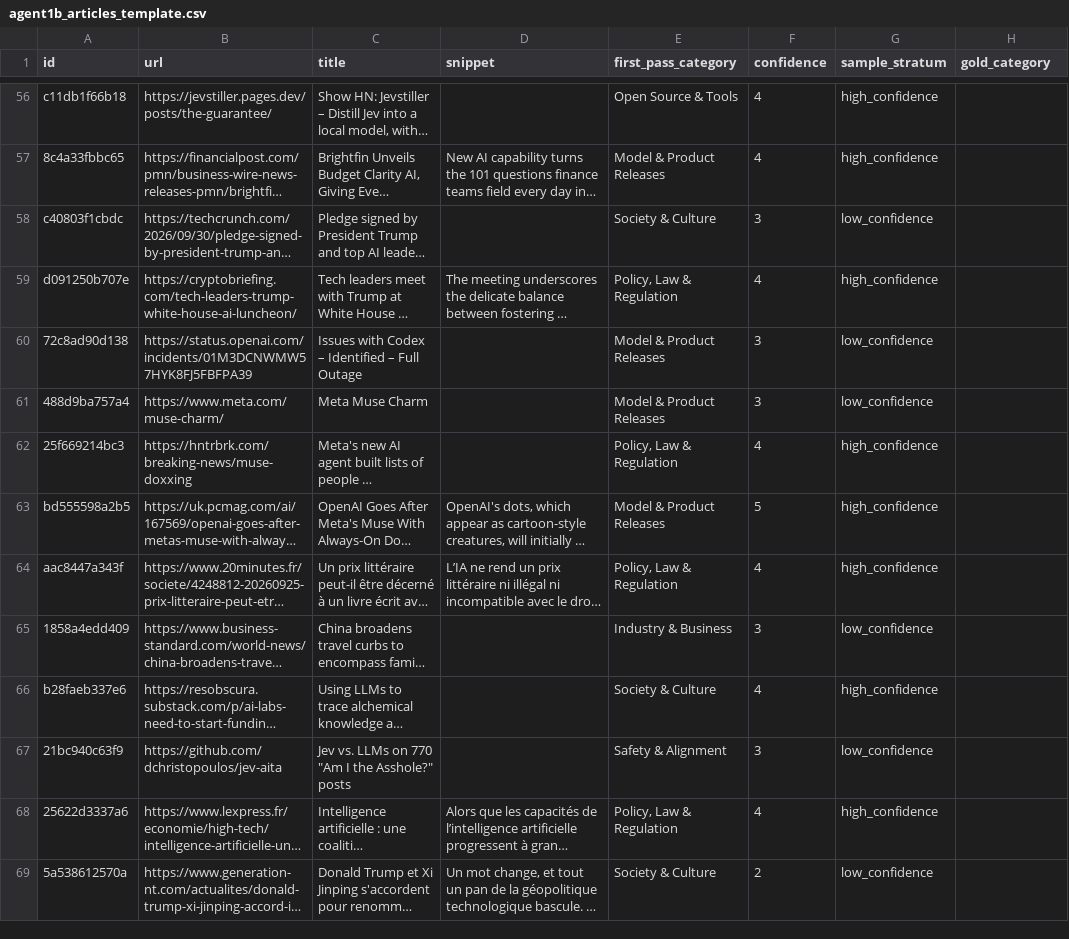
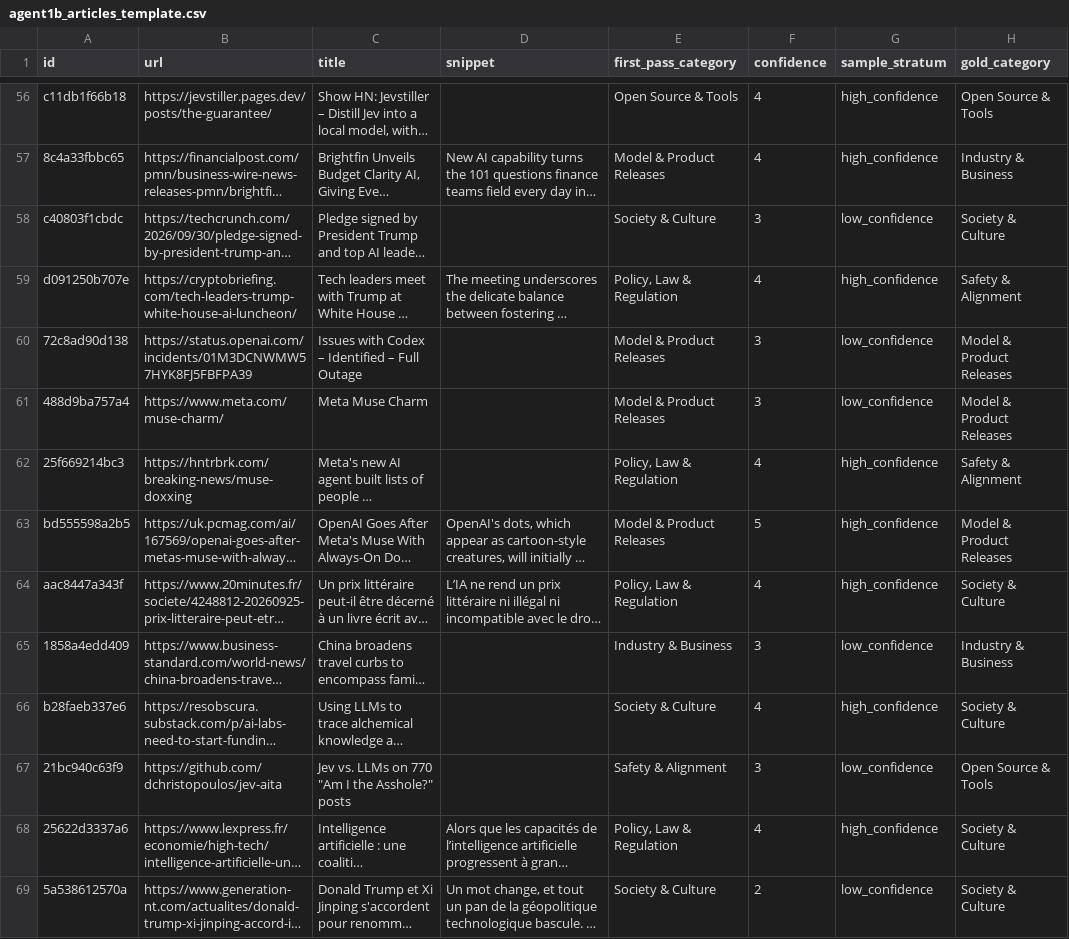
Before and after one commit to lofeodo/ai-news-agent, a CSV file: evals/labels/agent1b_articles_template.csv, drawn as a sheet; only a part is shown, gaps mark what is left out; long unchanged cells end in …; the diff covers the shown part only; the diff names each change by its address in the sheet, - before the commit and + after, or states it on an @@ line.

```diff
--- a/evals/labels/agent1b_articles_template.csv
+++ b/evals/labels/agent1b_articles_template.csv
-H56 (gold_category): (empty)
+H56 (gold_category): Open Source & Tools
-H57 (gold_category): (empty)
+H57 (gold_category): Industry & Business
-H58 (gold_category): (empty)
+H58 (gold_category): Society & Culture
-H59 (gold_category): (empty)
+H59 (gold_category): Safety & Alignment
-H60:H61 (gold_category): (empty)
+H60:H61 (gold_category): Model & Product Releases
-H62 (gold_category): (empty)
+H62 (gold_category): Safety & Alignment
-H63 (gold_category): (empty)
+H63 (gold_category): Model & Product Releases
-H64 (gold_category): (empty)
+H64 (gold_category): Society & Culture
-H65 (gold_category): (empty)
+H65 (gold_category): Industry & Business
-H66 (gold_category): (empty)
+H66 (gold_category): Society & Culture
-H67 (gold_category): (empty)
+H67 (gold_category): Open Source & Tools
-H68:H69 (gold_category): (empty)
+H68:H69 (gold_category): Society & Culture
```
Also changed, not shown: 88 edited cells elsewhere in this file.
